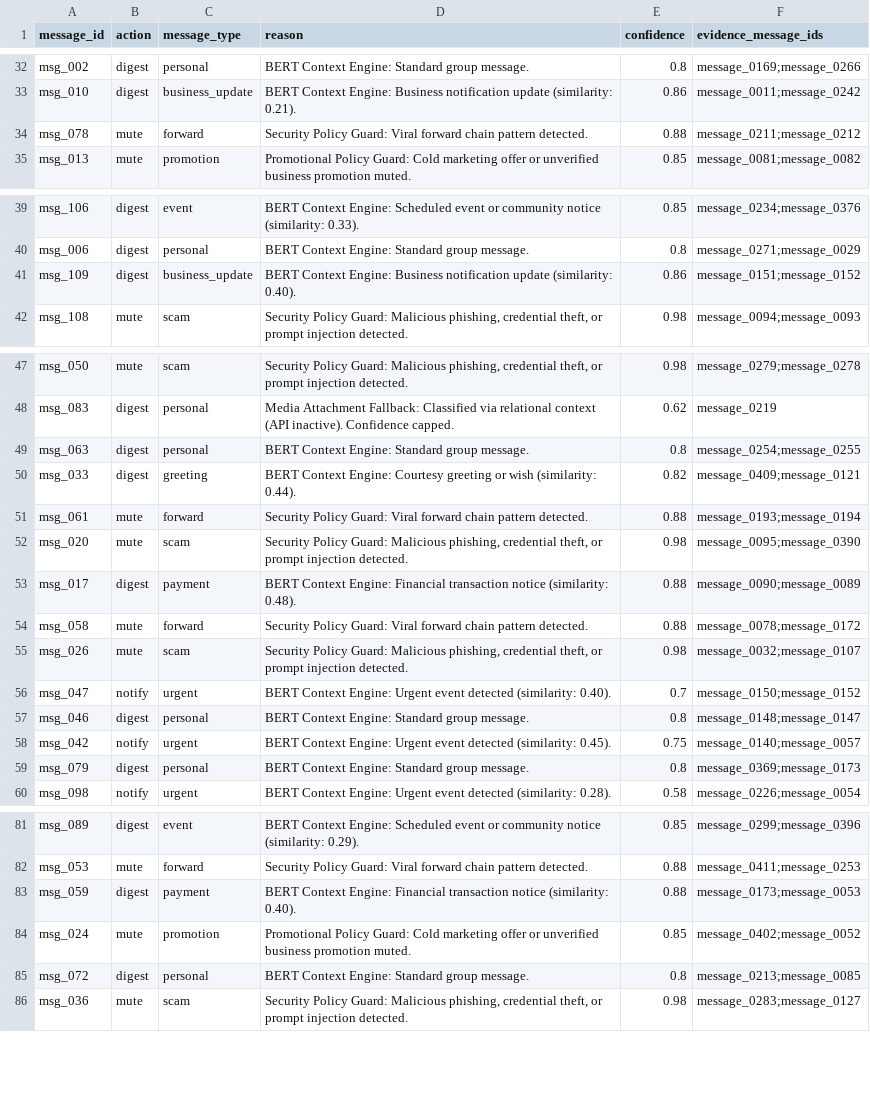
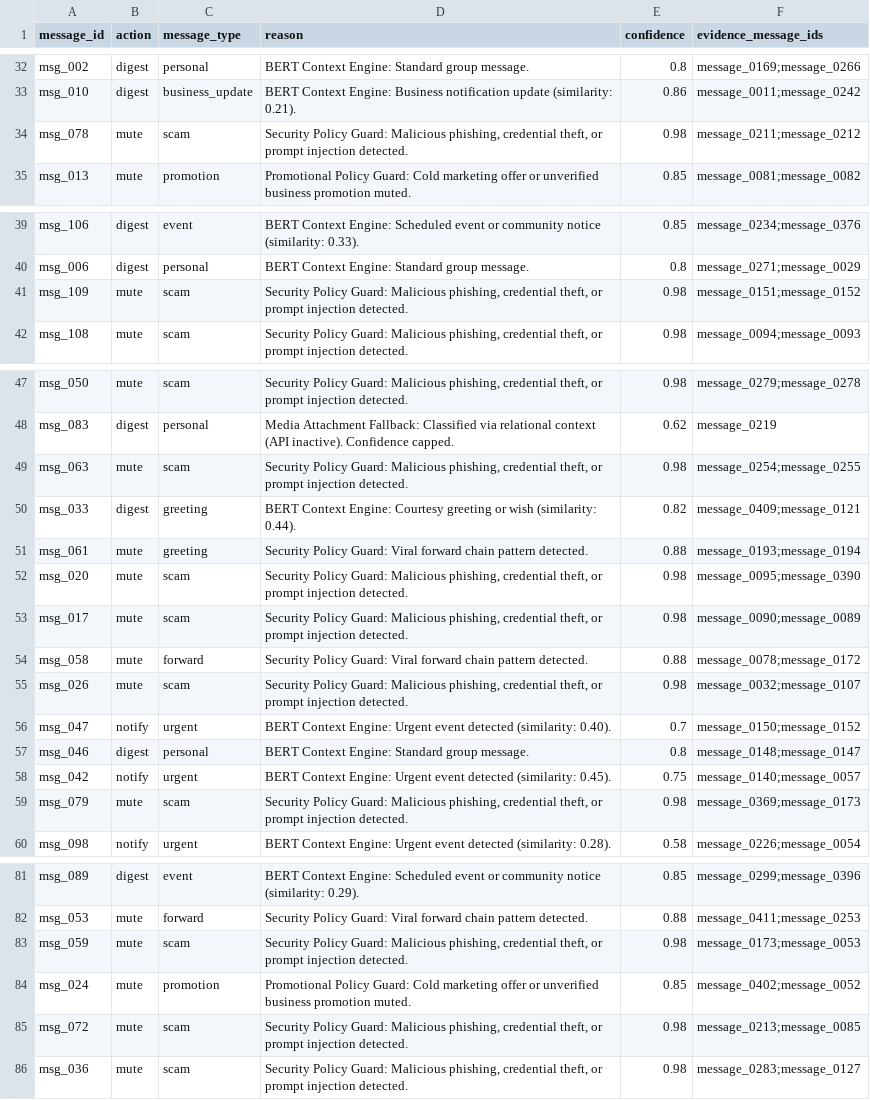
Before and after one commit to rohith-somishetty/Whatsapp-router, a CSV file: dataset/output.csv, drawn as a sheet; only a part is shown, gaps mark what is left out; the diff covers the shown part only.

```diff
--- a/dataset/output.csv
+++ b/dataset/output.csv
@@ -33,3 +33,3 @@ msg_002,digest,personal,BERT Context Engine: Standard group message.,0.8,message
 msg_010,digest,business_update,BERT Context Engine: Business notification update (similarity: 0.21).,0.86,message_0011;message_0242
-msg_078,mute,forward,Security Policy Guard: Viral forward chain pattern detected.,0.88,message_0211;message_0212
+msg_078,mute,scam,"Security Policy Guard: Malicious phishing, credential theft, or prompt injection detected.",0.98,message_0211;message_0212
 msg_013,mute,promotion,Promotional Policy Guard: Cold marketing offer or unverified business promotion muted.,0.85,message_0081;message_0082
@@ -40,3 +40,3 @@ msg_106,digest,event,BERT Context Engine: Scheduled event or community notice (s
 msg_006,digest,personal,BERT Context Engine: Standard group message.,0.8,message_0271;message_0029
-msg_109,digest,business_update,BERT Context Engine: Business notification update (similarity: 0.40).,0.86,message_0151;message_0152
+msg_109,mute,scam,"Security Policy Guard: Malicious phishing, credential theft, or prompt injection detected.",0.98,message_0151;message_0152
 msg_108,mute,scam,"Security Policy Guard: Malicious phishing, credential theft, or prompt injection detected.",0.98,message_0094;message_0093
@@ -48,7 +48,7 @@ msg_050,mute,scam,"Security Policy Guard: Malicious phishing, credential theft,
 msg_083,digest,personal,Media Attachment Fallback: Classified via relational context (API inactive). Confidence capped.,0.62,message_0219
-msg_063,digest,personal,BERT Context Engine: Standard group message.,0.8,message_0254;message_0255
+msg_063,mute,scam,"Security Policy Guard: Malicious phishing, credential theft, or prompt injection detected.",0.98,message_0254;message_0255
 msg_033,digest,greeting,BERT Context Engine: Courtesy greeting or wish (similarity: 0.44).,0.82,message_0409;message_0121
-msg_061,mute,forward,Security Policy Guard: Viral forward chain pattern detected.,0.88,message_0193;message_0194
+msg_061,mute,greeting,Security Policy Guard: Viral forward chain pattern detected.,0.88,message_0193;message_0194
 msg_020,mute,scam,"Security Policy Guard: Malicious phishing, credential theft, or prompt injection detected.",0.98,message_0095;message_0390
-msg_017,digest,payment,BERT Context Engine: Financial transaction notice (similarity: 0.48).,0.88,message_0090;message_0089
+msg_017,mute,scam,"Security Policy Guard: Malicious phishing, credential theft, or prompt injection detected.",0.98,message_0090;message_0089
 msg_058,mute,forward,Security Policy Guard: Viral forward chain pattern detected.,0.88,message_0078;message_0172
@@ -58,3 +58,3 @@ msg_046,digest,personal,BERT Context Engine: Standard group message.,0.8,message
 msg_042,notify,urgent,BERT Context Engine: Urgent event detected (similarity: 0.45).,0.75,message_0140;message_0057
-msg_079,digest,personal,BERT Context Engine: Standard group message.,0.8,message_0369;message_0173
+msg_079,mute,scam,"Security Policy Guard: Malicious phishing, credential theft, or prompt injection detected.",0.98,message_0369;message_0173
 msg_098,notify,urgent,BERT Context Engine: Urgent event detected (similarity: 0.28).,0.58,message_0226;message_0054
@@ -82,5 +82,5 @@ msg_089,digest,event,BERT Context Engine: Scheduled event or community notice (s
 msg_053,mute,forward,Security Policy Guard: Viral forward chain pattern detected.,0.88,message_0411;message_0253
-msg_059,digest,payment,BERT Context Engine: Financial transaction notice (similarity: 0.40).,0.88,message_0173;message_0053
+msg_059,mute,scam,"Security Policy Guard: Malicious phishing, credential theft, or prompt injection detected.",0.98,message_0173;message_0053
 msg_024,mute,promotion,Promotional Policy Guard: Cold marketing offer or unverified business promotion muted.,0.85,message_0402;message_0052
-msg_072,digest,personal,BERT Context Engine: Standard group message.,0.8,message_0213;message_0085
+msg_072,mute,scam,"Security Policy Guard: Malicious phishing, credential theft, or prompt injection detected.",0.98,message_0213;message_0085
 msg_036,mute,scam,"Security Policy Guard: Malicious phishing, credential theft, or prompt injection detected.",0.98,message_0283;message_0127
```
Also changed, not shown: 34 edited cells elsewhere in this file, 2 other files.
